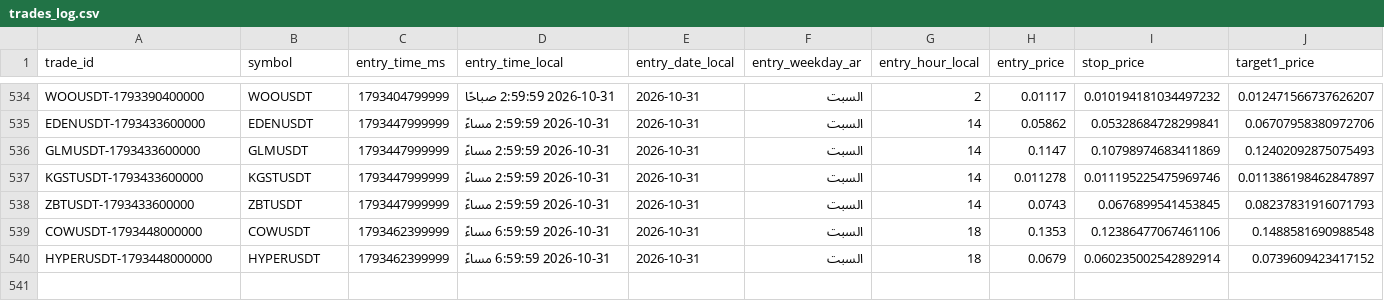
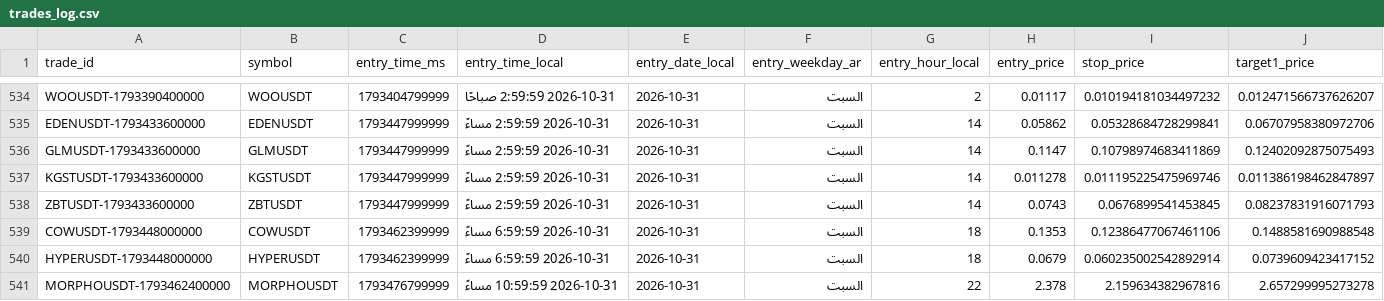
Before and after one commit to turky4500/binance-spot-usdt-signal-bot, a CSV file: data/trades_log.csv, drawn as a sheet; only a part is shown, gaps mark what is left out; rows hold the shown columns only; the diff names each change by its address in the sheet, - before the commit and + after, or states it on an @@ line.

```diff
--- a/data/trades_log.csv
+++ b/data/trades_log.csv
+row 541: MORPHOUSDT-1793462400000 | MORPHOUSDT | 1793476799999 | 2026-10-31 10:59:59 مساءً | 2026-10-31 | السبت | 22 | 2.378 | 2.159634382967816 | 2.657299995273278
```
Also changed, not shown: 1 other file.
